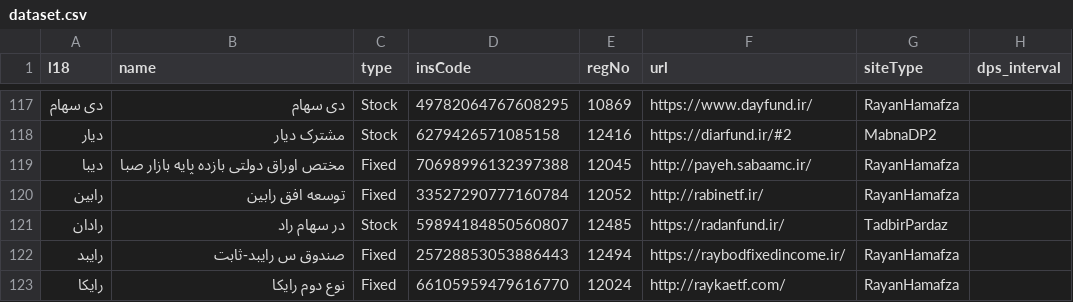
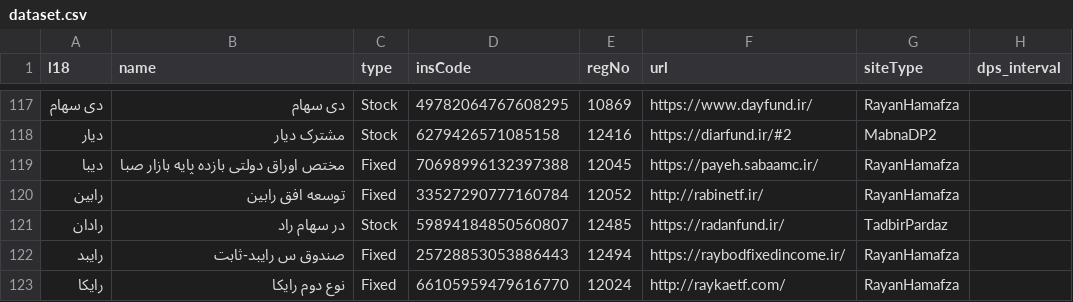
Before and after one commit to 5j9/iranetf, a CSV file: iranetf/dataset.csv, drawn as a sheet; only a part is shown, gaps mark what is left out.

Commit message:
https://payeh.sabaamc.ir/

```diff
--- a/iranetf/dataset.csv
+++ b/iranetf/dataset.csv
@@ -118,3 +118,3 @@
 دیار,مشترک دیار,Stock,6279426571085158,12416,https://diarfund.ir/#2,MabnaDP2,
-دیبا,مختص اوراق دولتی بازده پایه بازار صبا,Fixed,70698996132397388,12045,http://payeh.sabaamc.ir/,RayanHamafza,
+دیبا,مختص اوراق دولتی بازده پایه بازار صبا,Fixed,70698996132397388,12045,https://payeh.sabaamc.ir/,RayanHamafza,
 رابین,توسعه افق رابین,Fixed,33527290777160784,12052,http://rabinetf.ir/,RayanHamafza,
```
